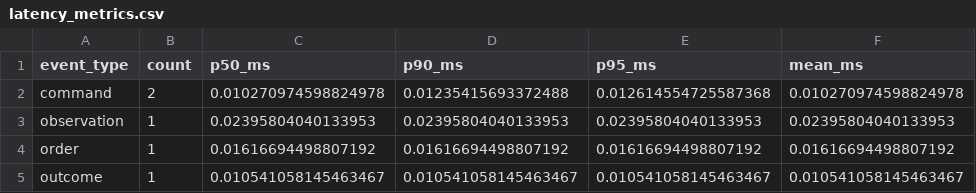
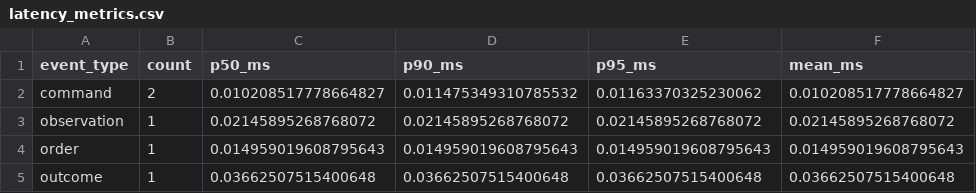
Before and after one commit to Linked989/EHB_Code, a CSV file: data/latency_metrics.csv, drawn as a sheet.

```diff
--- a/data/latency_metrics.csv
+++ b/data/latency_metrics.csv
@@ -1,5 +1,5 @@
 event_type,count,p50_ms,p90_ms,p95_ms,mean_ms
-command,2,0.010270974598824978,0.01235415693372488,0.012614554725587368,0.010270974598824978
-observation,1,0.02395804040133953,0.02395804040133953,0.02395804040133953,0.02395804040133953
-order,1,0.01616694498807192,0.01616694498807192,0.01616694498807192,0.01616694498807192
-outcome,1,0.010541058145463467,0.010541058145463467,0.010541058145463467,0.010541058145463467
+command,2,0.010208517778664827,0.011475349310785532,0.01163370325230062,0.010208517778664827
+observation,1,0.02145895268768072,0.02145895268768072,0.02145895268768072,0.02145895268768072
+order,1,0.014959019608795643,0.014959019608795643,0.014959019608795643,0.014959019608795643
+outcome,1,0.03662507515400648,0.03662507515400648,0.03662507515400648,0.03662507515400648
```
Also changed, not shown: data/audit_resolution.csv, data/metrics.csv, 8 other files.
